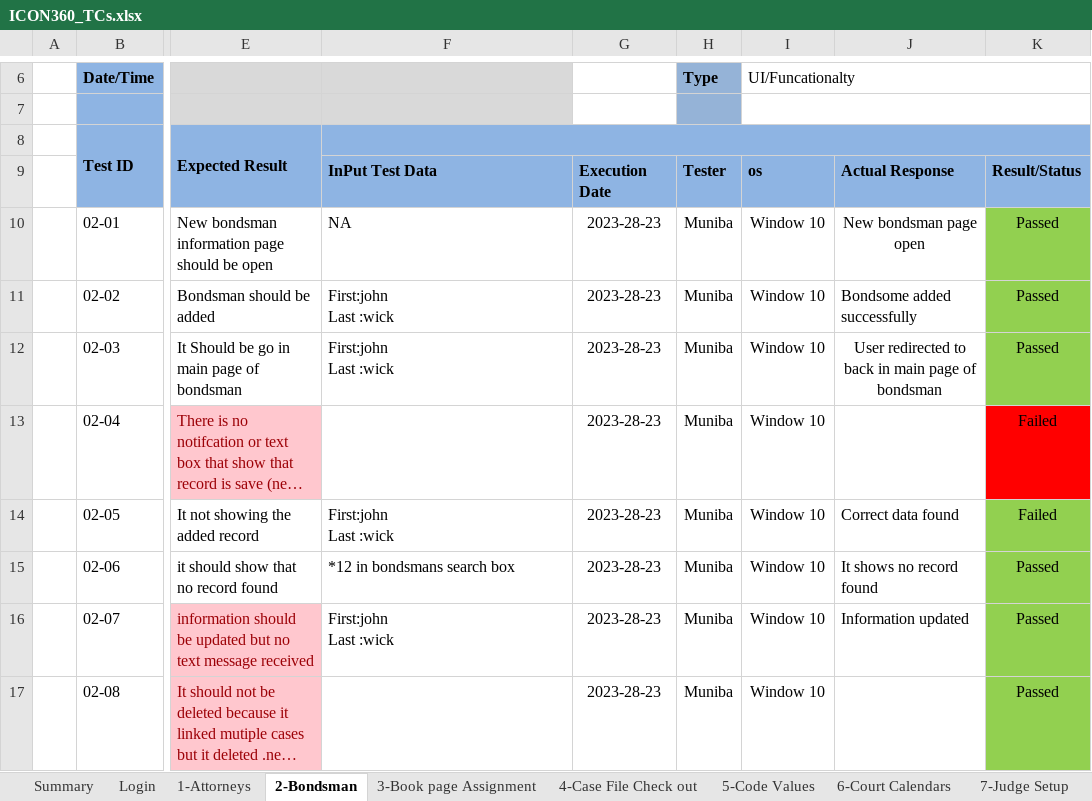
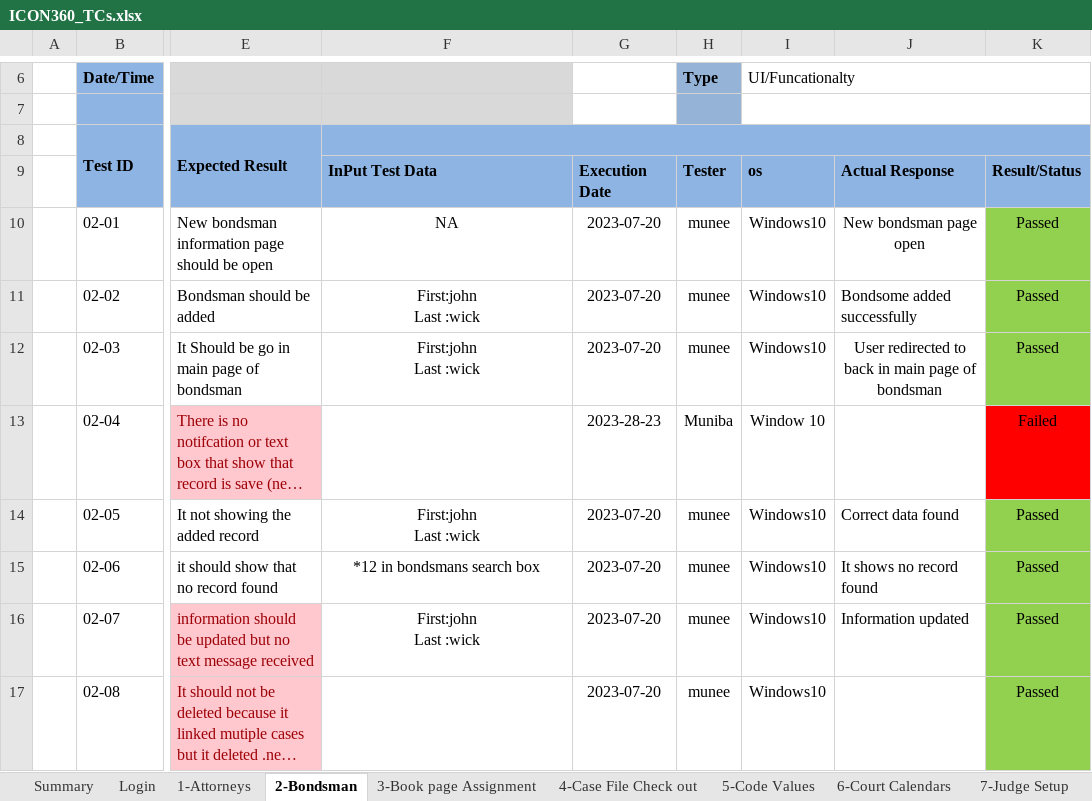
Before and after one commit to MunibaNisar/WebAutomation-master---Copy, an Excel workbook: ICON360_TCs.xlsx, sheet 2-Bondsman, drawn as a sheet; only a part is shown, gaps mark what is left out; long unchanged cells end in …; values as stored, in another font and other column widths than the file's, no borders; the diff names each change by its address in the sheet, - before the commit and + after, or states it on an @@ line.

```diff
--- a/ICON360_TCs.xlsx (sheet 2-Bondsman)
+++ b/ICON360_TCs.xlsx (sheet 2-Bondsman)
-F10:F12 alignment: left
+F10:F12 alignment: center
-G10:G12: 2023-28-23
+G10:G12: 2023-07-20
-H10:H12: Muniba
+H10:H12: munee
-I10:I12: Window 10
+I10:I12: Windows10
-F14:F16 alignment: left
+F14:F16 alignment: center
-G14:G17: 2023-28-23
+G14:G17: 2023-07-20
-H14:H17: Muniba
+H14:H17: munee
-I14:I17: Window 10
+I14:I17: Windows10
-K14: Failed
+K14: Passed
```
Also changed, not shown: sheet 4-Case File Check out, sheet 3-Book page Assignment, sheet Login, 16 other files.
